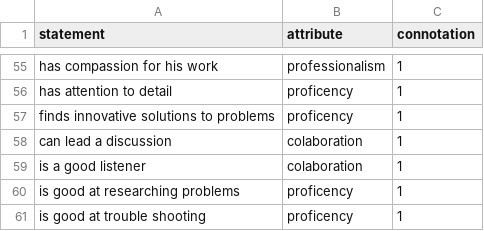
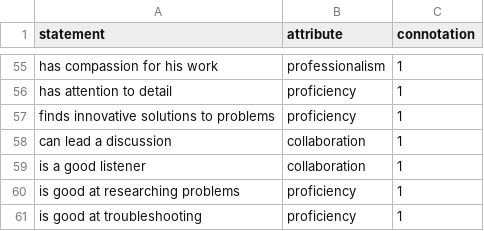
Before and after one commit to thermondo/threesixty-statements, a CSV file: threesixty-statements.csv, drawn as a sheet; only a part is shown, gaps mark what is left out; the diff covers the shown part only; the diff names each change by its address in the sheet, - before the commit and + after, or states it on an @@ line.

```diff
--- a/threesixty-statements.csv
+++ b/threesixty-statements.csv
-B56:B57 (attribute): proficency
+B56:B57 (attribute): proficiency
-B58:B59 (attribute): colaboration
+B58:B59 (attribute): collaboration
-B60:B61 (attribute): proficency
+B60:B61 (attribute): proficiency
-A61 (statement): is good at trouble shooting
+A61 (statement): is good at troubleshooting
```
Also changed, not shown: 38 edited cells elsewhere in this file.
